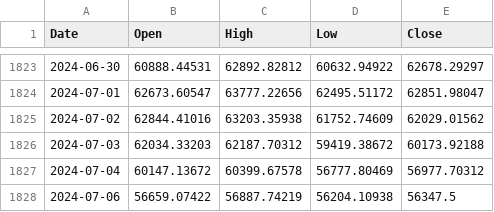
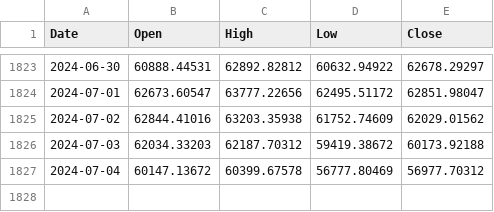
Before and after one commit to kuroneko2002/stock-pred, a CSV file: BTC-USD.csv, drawn as a sheet; only a part is shown, gaps mark what is left out; the diff names each change by its address in the sheet, - before the commit and + after, or states it on an @@ line.

```diff
--- a/BTC-USD.csv
+++ b/BTC-USD.csv
-row 1828: 2024-07-06 | 56659.07422 | 56887.74219 | 56204.10938 | 56347.5
```
Also changed, not shown: ADA-USD.csv, ETH-USD.csv, 2 other files.
